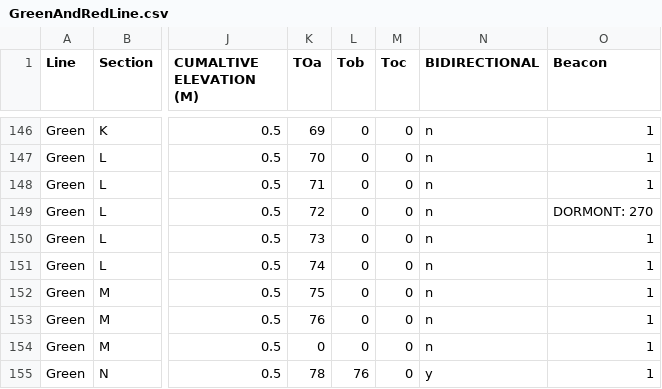
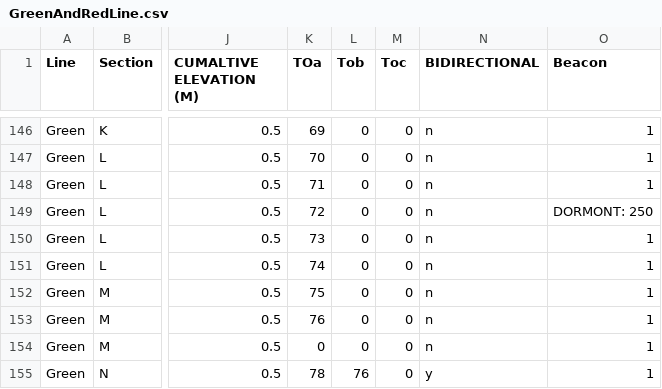
Before and after one commit to ElijahHyndman/ECE1140_Group2_TransitSimulation, a CSV file: SimulationEnvironment/SEResources/GreenAndRedLine.csv, drawn as a sheet; only a part is shown, gaps mark what is left out; the diff names each change by its address in the sheet, - before the commit and + after, or states it on an @@ line.

Commit message:
Fixed stopping bug with beacon data, stops on time

```diff
--- a/SimulationEnvironment/SEResources/GreenAndRedLine.csv
+++ b/SimulationEnvironment/SEResources/GreenAndRedLine.csv
-O149 (Beacon): DORMONT: 270
+O149 (Beacon): DORMONT: 250
```
Also changed, not shown: 3 other files.
